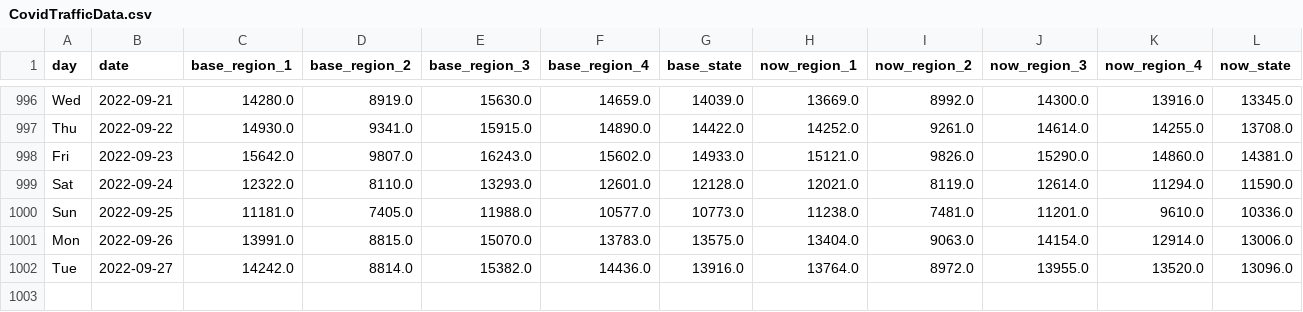
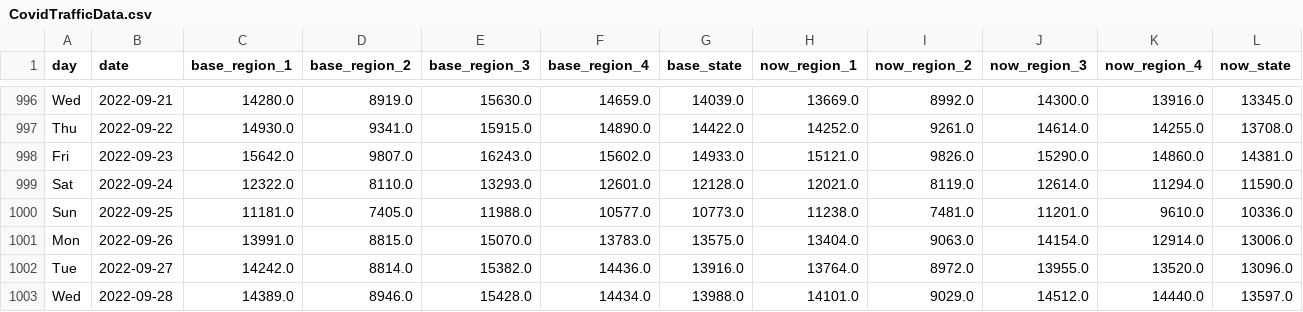
Before and after one commit to Gys19/privateData, a CSV file: CovidTrafficData.csv, drawn as a sheet; only a part is shown, gaps mark what is left out; rows hold the shown columns only; the diff names each change by its address in the sheet, - before the commit and + after, or states it on an @@ line.

Commit message:
`date`

```diff
--- a/CovidTrafficData.csv
+++ b/CovidTrafficData.csv
+row 1003: Wed | 2022-09-28 | 14389.0 | 8946.0 | 15428.0 | 14434.0 | 13988.0 | 14101.0 | 9029.0 | 14512.0 | 14440.0 | 13597.0
```
Also changed, not shown: Hourly2weeks.csv, datahealth.csv.
